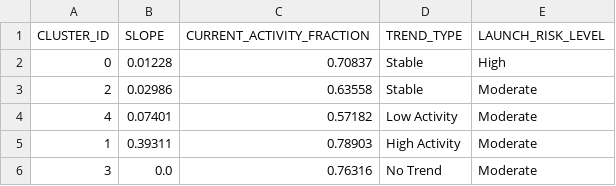
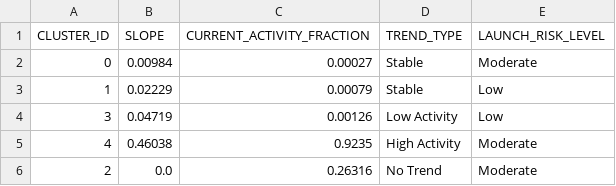
Before and after one commit to Sushrut2007/SpaceDebrisRadar.AI, a CSV file: data/outputs/trend_summary.csv, drawn as a sheet.

```diff
--- a/data/outputs/trend_summary.csv
+++ b/data/outputs/trend_summary.csv
@@ -1,6 +1,6 @@
 CLUSTER_ID,SLOPE,CURRENT_ACTIVITY_FRACTION,TREND_TYPE,LAUNCH_RISK_LEVEL
-0,0.01228,0.70837,Stable,High
-2,0.02986,0.63558,Stable,Moderate
-4,0.07401,0.57182,Low Activity,Moderate
-1,0.39311,0.78903,High Activity,Moderate
-3,0.0,0.76316,No Trend,Moderate
+0,0.00984,0.00027,Stable,Moderate
+1,0.02229,0.00079,Stable,Low
+3,0.04719,0.00126,Low Activity,Low
+4,0.46038,0.9235,High Activity,Moderate
+2,0.0,0.26316,No Trend,Moderate
```
Also changed, not shown: data/outputs/anomalies.csv, 4 other files.
